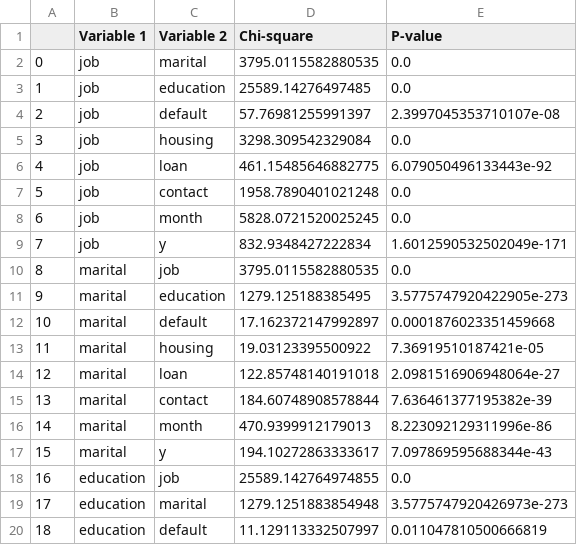
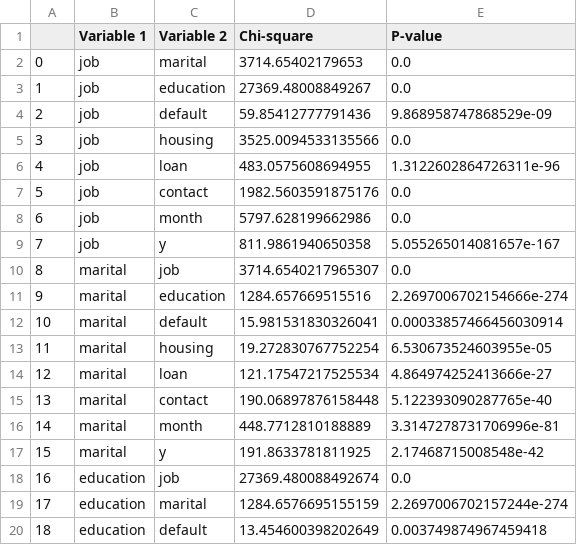
Before and after one commit to odyskypa/bank-marketing-campaign, a CSV file: notebooks/chi-2.csv, drawn as a sheet; only a part is shown; the diff covers the shown part only.

```diff
--- a/notebooks/chi-2.csv
+++ b/notebooks/chi-2.csv
@@ -1,20 +1,20 @@
 ,Variable 1,Variable 2,Chi-square,P-value
-0,job,marital,3795.0115582880535,0.0
-1,job,education,25589.14276497485,0.0
-2,job,default,57.76981255991397,2.3997045353710107e-08
-3,job,housing,3298.309542329084,0.0
-4,job,loan,461.15485646882775,6.079050496133443e-92
-5,job,contact,1958.7890401021248,0.0
-6,job,month,5828.0721520025245,0.0
-7,job,y,832.9348427222834,1.6012590532502049e-171
-8,marital,job,3795.0115582880535,0.0
-9,marital,education,1279.125188385495,3.5775747920422905e-273
-10,marital,default,17.162372147992897,0.0001876023351459668
-11,marital,housing,19.03123395500922,7.36919510187421e-05
-12,marital,loan,122.85748140191018,2.0981516906948064e-27
-13,marital,contact,184.60748908578844,7.636461377195382e-39
-14,marital,month,470.9399912179013,8.223092129311996e-86
-15,marital,y,194.10272863333617,7.097869595688344e-43
-16,education,job,25589.142764974855,0.0
-17,education,marital,1279.1251883854948,3.5775747920426973e-273
-18,education,default,11.129113332507997,0.011047810500666819
+0,job,marital,3714.65402179653,0.0
+1,job,education,27369.48008849267,0.0
+2,job,default,59.85412777791436,9.868958747868529e-09
+3,job,housing,3525.0094533135566,0.0
+4,job,loan,483.0575608694955,1.3122602864726311e-96
+5,job,contact,1982.5603591875176,0.0
+6,job,month,5797.628199662986,0.0
+7,job,y,811.9861940650358,5.055265014081657e-167
+8,marital,job,3714.6540217965307,0.0
+9,marital,education,1284.657669515516,2.2697006702154666e-274
+10,marital,default,15.981531830326041,0.00033857466456030914
+11,marital,housing,19.272830767752254,6.530673524603955e-05
+12,marital,loan,121.17547217525534,4.864974252413666e-27
+13,marital,contact,190.06897876158448,5.122393090287765e-40
+14,marital,month,448.7712810188889,3.3147278731706996e-81
+15,marital,y,191.8633781811925,2.17468715008548e-42
+16,education,job,27369.480088492674,0.0
+17,education,marital,1284.6576695155159,2.2697006702157244e-274
+18,education,default,13.454600398202649,0.003749874967459418
```
Also changed, not shown: 95 edited cells elsewhere in this file, 1 other file.
